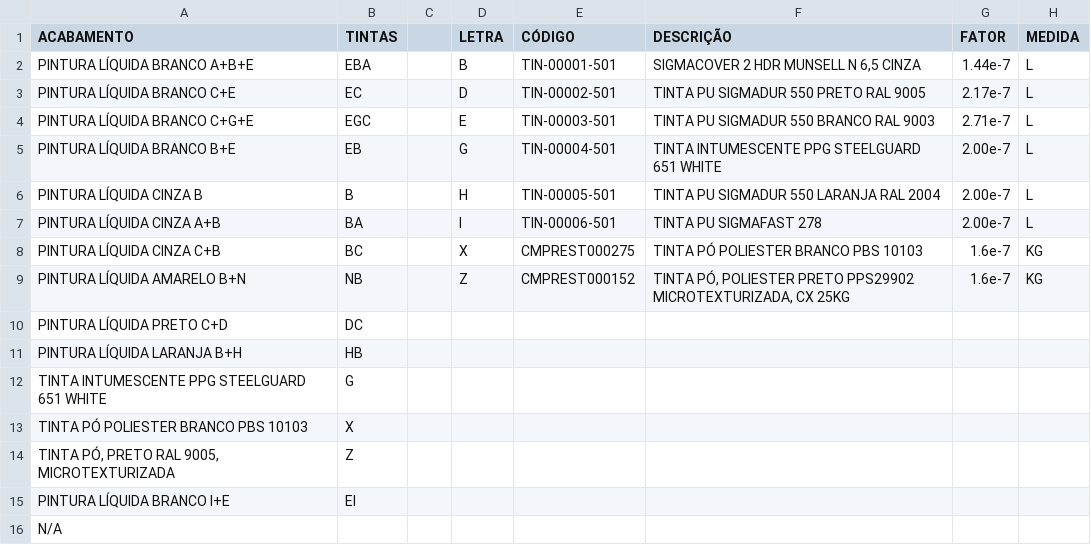
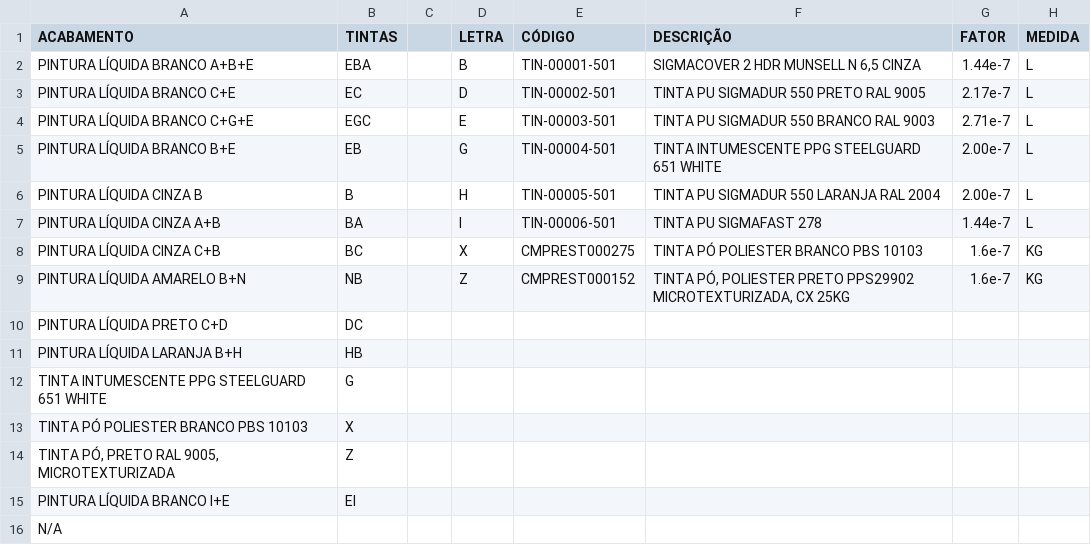
Before and after one commit to Kvgr98/Modular, a CSV file: Pintura.csv, drawn as a sheet; the diff names each change by its address in the sheet, - before the commit and + after, or states it on an @@ line.

Commit message:
Add files via upload

```diff
--- a/Pintura.csv
+++ b/Pintura.csv
-G7 (FATOR): 2.00e-7
+G7 (FATOR): 1.44e-7
```
